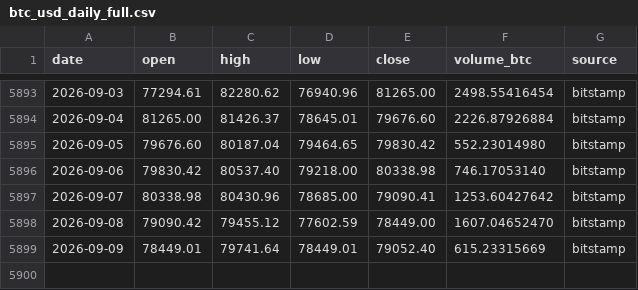
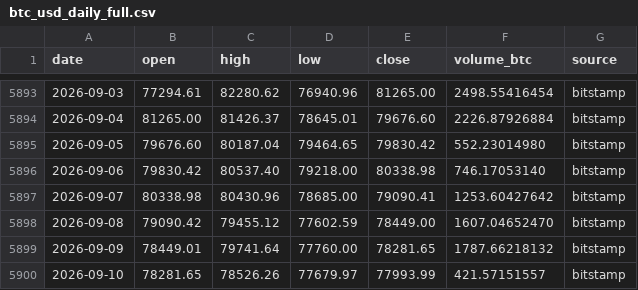
Before and after one commit to nateg511-wq/Daily-Weekly-Tracker, a CSV file: data/btc_usd_daily_full.csv, drawn as a sheet; only a part is shown, gaps mark what is left out.

```diff
--- a/data/btc_usd_daily_full.csv
+++ b/data/btc_usd_daily_full.csv
@@ -5898,2 +5898,3 @@ date,open,high,low,close,volume_btc,source
 2026-09-08,79090.42,79455.12,77602.59,78449.00,1607.04652470,bitstamp
-2026-09-09,78449.01,79741.64,78449.01,79052.40,615.23315669,bitstamp
+2026-09-09,78449.01,79741.64,77760.00,78281.65,1787.66218132,bitstamp
+2026-09-10,78281.65,78526.26,77679.97,77993.99,421.57151557,bitstamp
```
Also changed, not shown: data/btc_usd_daily.csv, data/indicators_quarterly.csv, 13 other files.
